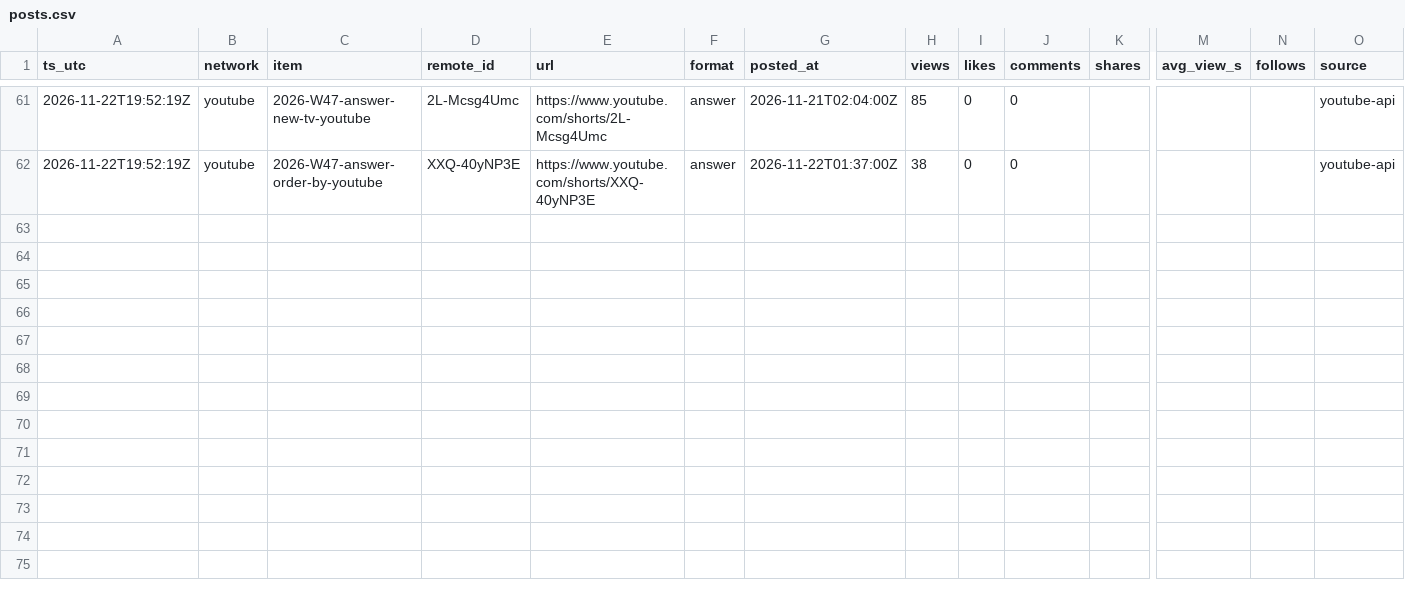
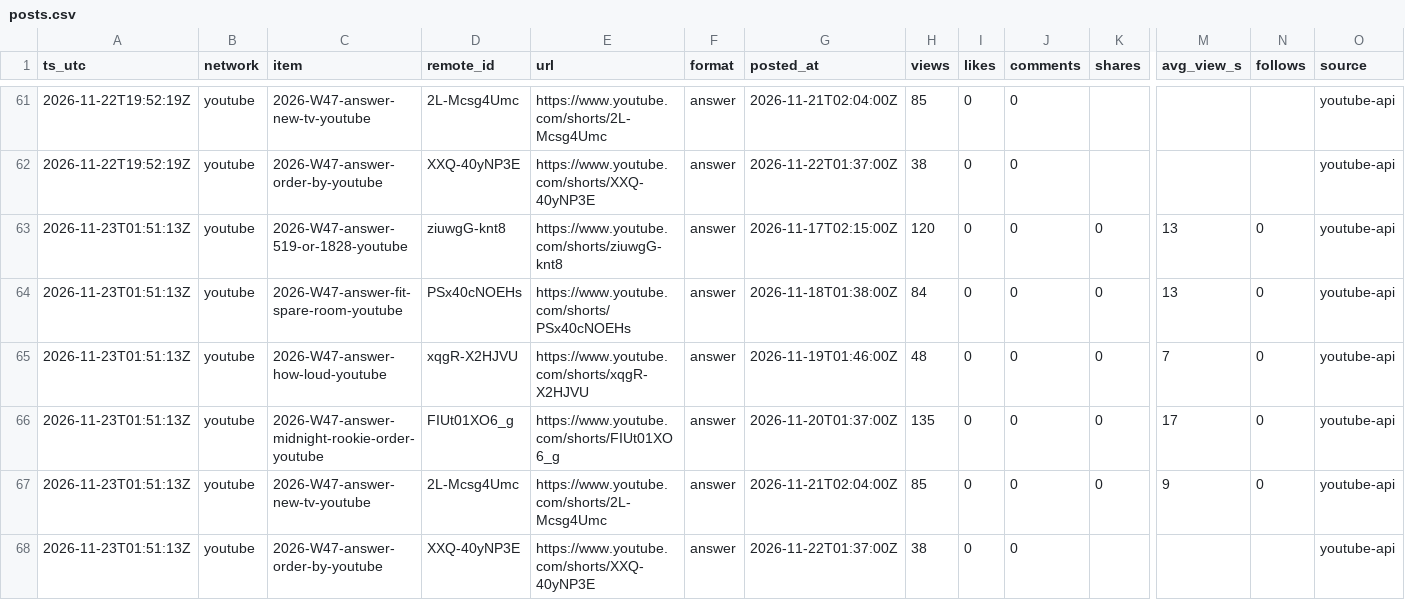
Before and after one commit to everfields/roomracer-social, a CSV file: metrics/posts.csv, drawn as a sheet; only a part is shown, gaps mark what is left out; rows hold the shown columns only; the diff names each change by its address in the sheet, - before the commit and + after, or states it on an @@ line.

```diff
--- a/metrics/posts.csv
+++ b/metrics/posts.csv
+row 63: 2026-11-23T01:51:13Z | youtube | 2026-W47-answer-519-or-1828-youtube | ziuwgG-knt8 | https://www.youtube.com/shorts/ziuwgG-knt8 | answer | 2026-11-17T02:15:00Z | 120 | 0 | 0 | 0 | 13 | 0 | youtube-api
+row 64: 2026-11-23T01:51:13Z | youtube | 2026-W47-answer-fit-spare-room-youtube | PSx40cNOEHs | https://www.youtube.com/shorts/PSx40cNOEHs | answer | 2026-11-18T01:38:00Z | 84 | 0 | 0 | 0 | 13 | 0 | youtube-api
+row 65: 2026-11-23T01:51:13Z | youtube | 2026-W47-answer-how-loud-youtube | xqgR-X2HJVU | https://www.youtube.com/shorts/xqgR-X2HJVU | answer | 2026-11-19T01:46:00Z | 48 | 0 | 0 | 0 | 7 | 0 | youtube-api
+row 66: 2026-11-23T01:51:13Z | youtube | 2026-W47-answer-midnight-rookie-order-youtube | FIUt01XO6_g | https://www.youtube.com/shorts/FIUt01XO6_g | answer | 2026-11-20T01:37:00Z | 135 | 0 | 0 | 0 | 17 | 0 | youtube-api
+row 67: 2026-11-23T01:51:13Z | youtube | 2026-W47-answer-new-tv-youtube | 2L-Mcsg4Umc | https://www.youtube.com/shorts/2L-Mcsg4Umc | answer | 2026-11-21T02:04:00Z | 85 | 0 | 0 | 0 | 9 | 0 | youtube-api
+row 68: 2026-11-23T01:51:13Z | youtube | 2026-W47-answer-order-by-youtube | XXQ-40yNP3E | https://www.youtube.com/shorts/XXQ-40yNP3E | answer | 2026-11-22T01:37:00Z | 38 | 0 | 0 |  |  |  | youtube-api
```
Also changed, not shown: metrics/accounts.csv, 2 other files.
